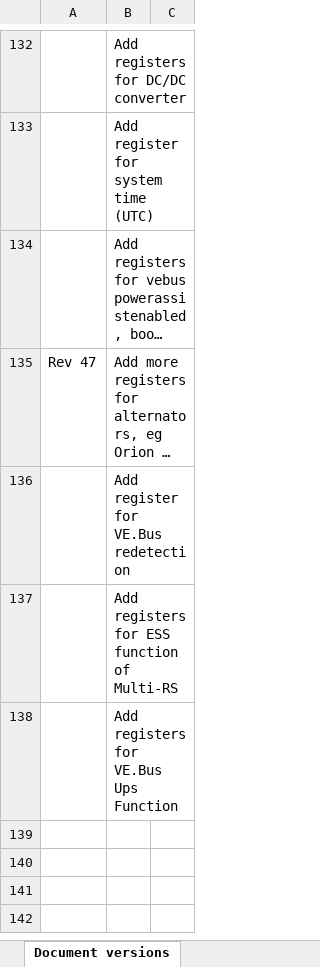
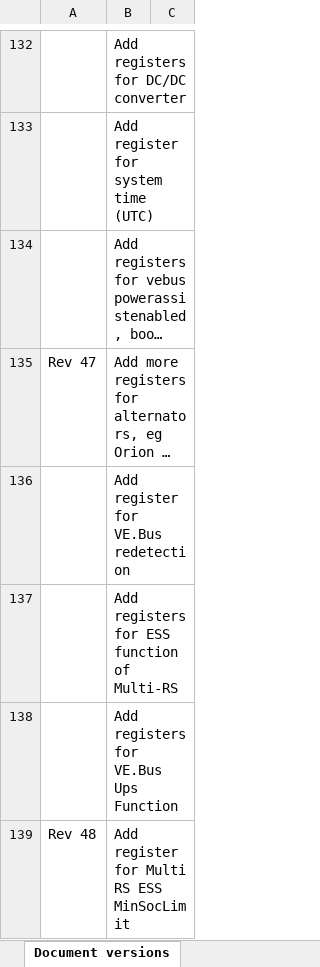
Before and after one commit to victronenergy/dbus_modbustcp, an Excel workbook: CCGX-Modbus-TCP-register-list.xlsx, sheet Document versions, drawn as a sheet; only a part is shown, gaps mark what is left out; long unchanged cells end in …; values as stored, in another font and other column widths than the file's, no borders; the diff names each change by its address in the sheet, - before the commit and + after, or states it on an @@ line.

```diff
--- a/CCGX-Modbus-TCP-register-list.xlsx (sheet Document versions)
+++ b/CCGX-Modbus-TCP-register-list.xlsx (sheet Document versions)
+row 139: Rev 48 | Add register for Multi RS ESS MinSocLimit
```
Also changed, not shown: sheet Field list.
